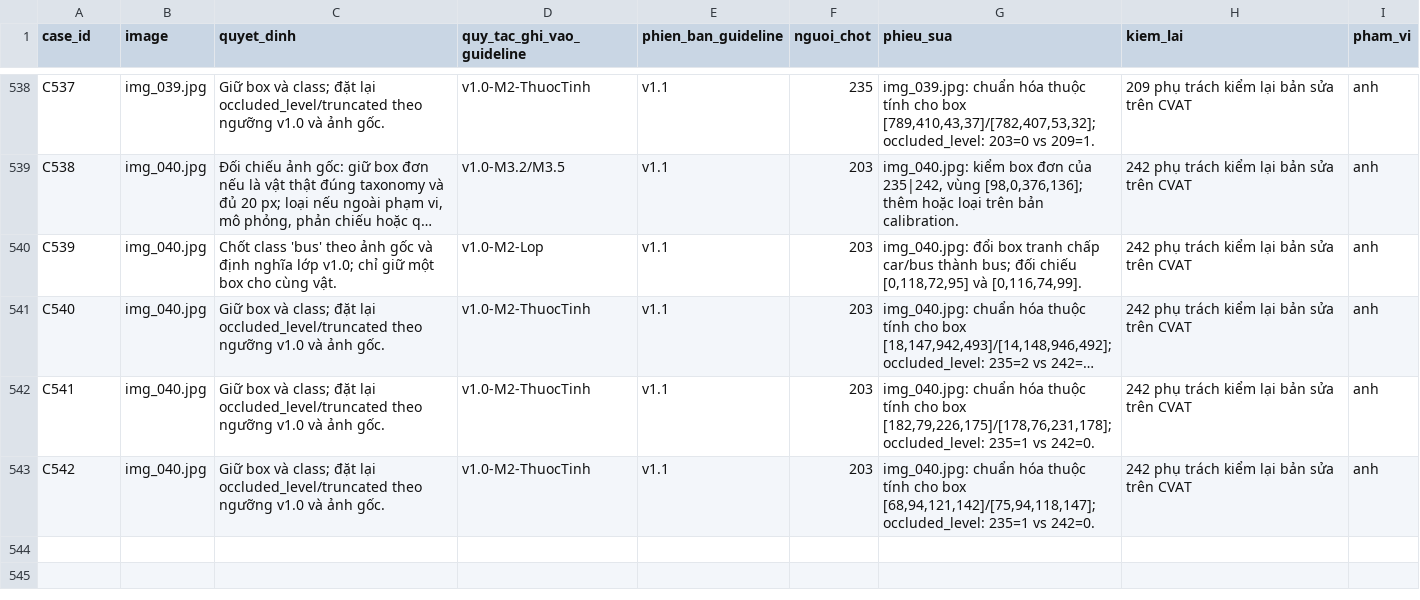
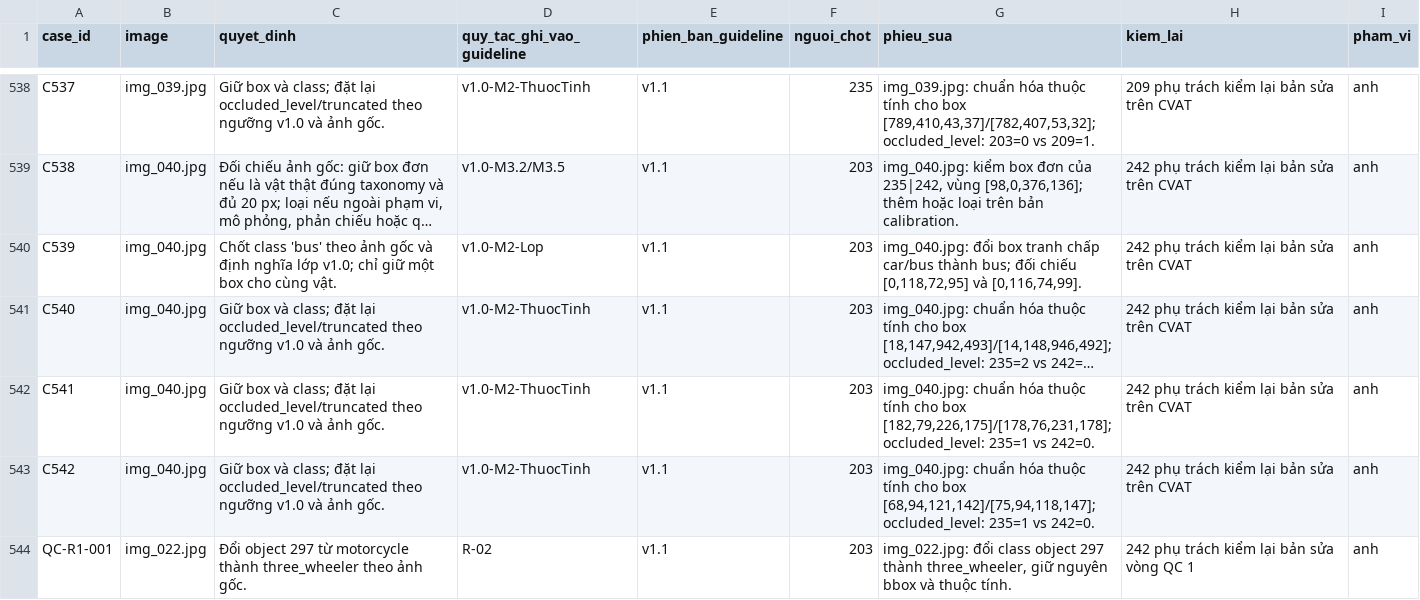
Before and after one commit to NguyDucAnh/K5-L23-Day07-AITeamHeniken-Guideline-Taxonomy-QC, a CSV file: submission/qc/calibration_decisions.csv, drawn as a sheet; only a part is shown, gaps mark what is left out; long unchanged cells end in …; the diff names each change by its address in the sheet, - before the commit and + after, or states it on an @@ line.

```diff
--- a/submission/qc/calibration_decisions.csv
+++ b/submission/qc/calibration_decisions.csv
+row 544: QC-R1-001 | img_022.jpg | Đổi object 297 từ motorcycle thành three_wheeler theo ảnh gốc. | R-02 | v1.1 | 203 | img_022.jpg: đổi class object 297 thành three_wheeler, giữ nguyên bbox và thuộc tính. | 242 phụ trách kiểm lại bản sửa vòng QC 1 | anh
```
Also changed, not shown: submission/qc/labels_calibrated.csv, submission/qc/reviews/round-01/qc_review.csv, 12 other files.
